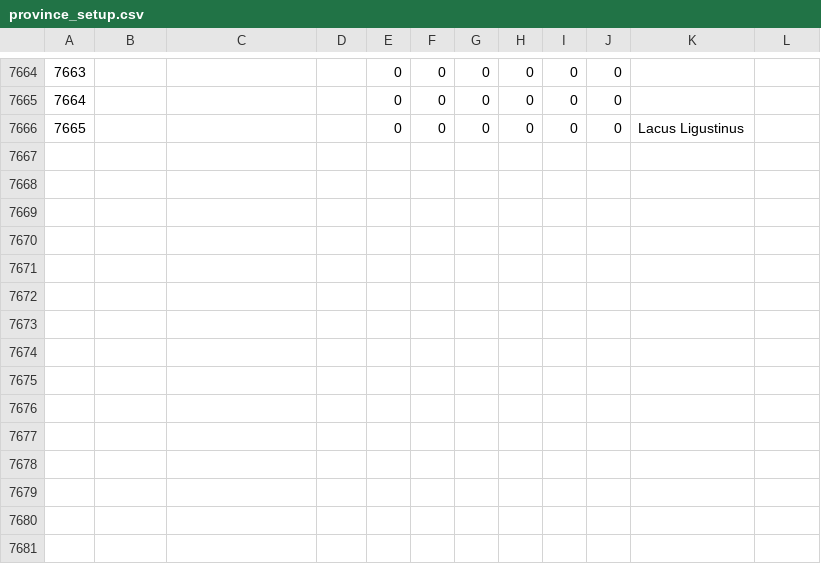
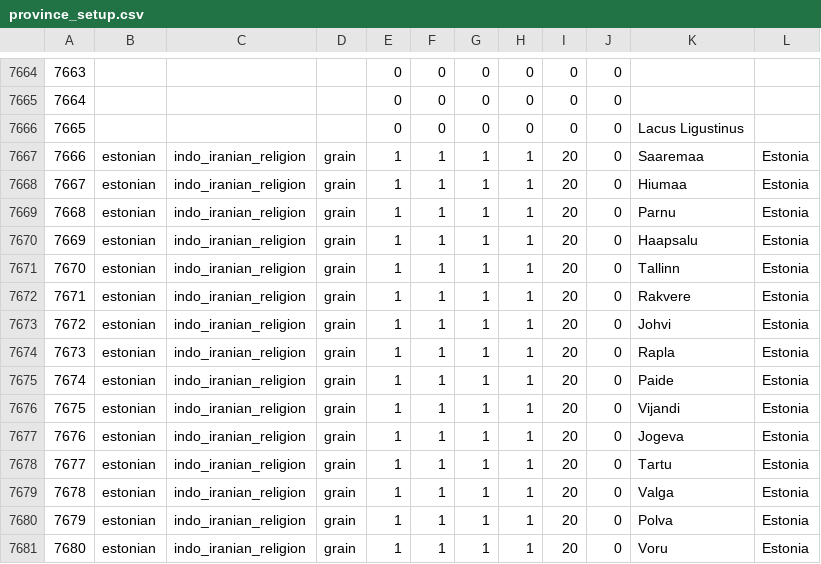
Before and after one commit to keridye/Fallen-Ashes, a CSV file: common/province_setup.csv, drawn as a sheet; only a part is shown, gaps mark what is left out; the diff names each change by its address in the sheet, - before the commit and + after, or states it on an @@ line.

Commit message:
estonian provinces some french tags

```diff
--- a/common/province_setup.csv
+++ b/common/province_setup.csv
+row 7667: 7666 | estonian | indo_iranian_religion | grain | 1 | 1 | 1 | 1 | 20 | 0 | Saaremaa | Estonia
+row 7668: 7667 | estonian | indo_iranian_religion | grain | 1 | 1 | 1 | 1 | 20 | 0 | Hiumaa | Estonia
+row 7669: 7668 | estonian | indo_iranian_religion | grain | 1 | 1 | 1 | 1 | 20 | 0 | Parnu | Estonia
+row 7670: 7669 | estonian | indo_iranian_religion | grain | 1 | 1 | 1 | 1 | 20 | 0 | Haapsalu | Estonia
+row 7671: 7670 | estonian | indo_iranian_religion | grain | 1 | 1 | 1 | 1 | 20 | 0 | Tallinn | Estonia
+row 7672: 7671 | estonian | indo_iranian_religion | grain | 1 | 1 | 1 | 1 | 20 | 0 | Rakvere | Estonia
+row 7673: 7672 | estonian | indo_iranian_religion | grain | 1 | 1 | 1 | 1 | 20 | 0 | Johvi | Estonia
+row 7674: 7673 | estonian | indo_iranian_religion | grain | 1 | 1 | 1 | 1 | 20 | 0 | Rapla | Estonia
+row 7675: 7674 | estonian | indo_iranian_religion | grain | 1 | 1 | 1 | 1 | 20 | 0 | Paide | Estonia
+row 7676: 7675 | estonian | indo_iranian_religion | grain | 1 | 1 | 1 | 1 | 20 | 0 | Vijandi | Estonia
+row 7677: 7676 | estonian | indo_iranian_religion | grain | 1 | 1 | 1 | 1 | 20 | 0 | Jogeva | Estonia
+row 7678: 7677 | estonian | indo_iranian_religion | grain | 1 | 1 | 1 | 1 | 20 | 0 | Tartu | Estonia
+row 7679: 7678 | estonian | indo_iranian_religion | grain | 1 | 1 | 1 | 1 | 20 | 0 | Valga | Estonia
+row 7680: 7679 | estonian | indo_iranian_religion | grain | 1 | 1 | 1 | 1 | 20 | 0 | Polva | Estonia
+row 7681: 7680 | estonian | indo_iranian_religion | grain | 1 | 1 | 1 | 1 | 20 | 0 | Voru | Estonia
```
Also changed, not shown: map_data/definition.csv, 24 other files.
